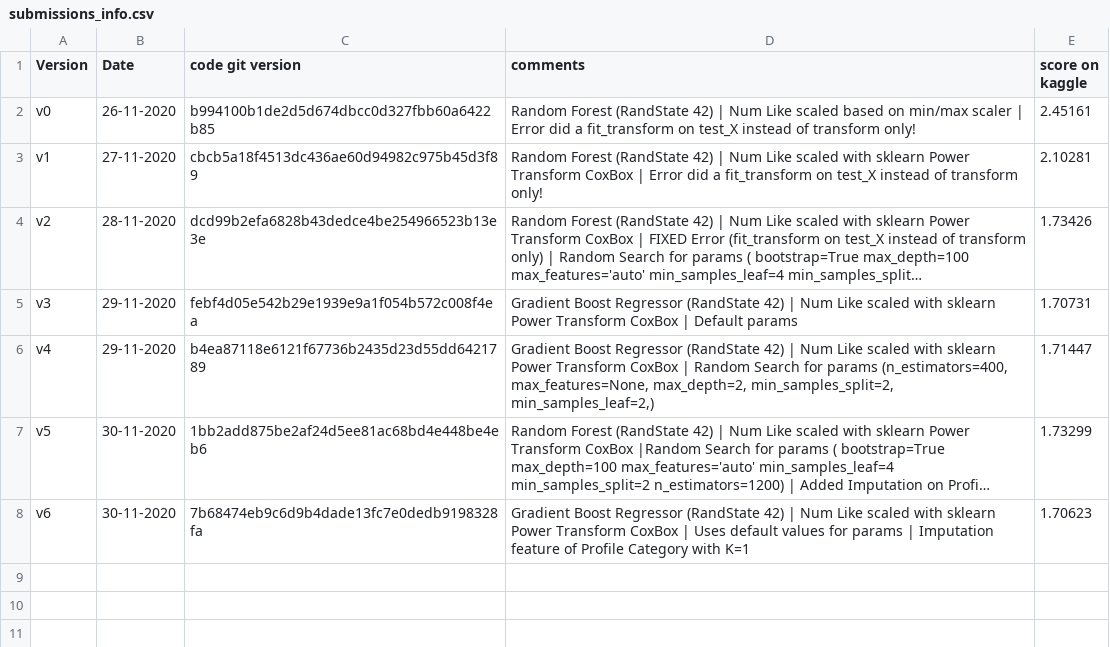
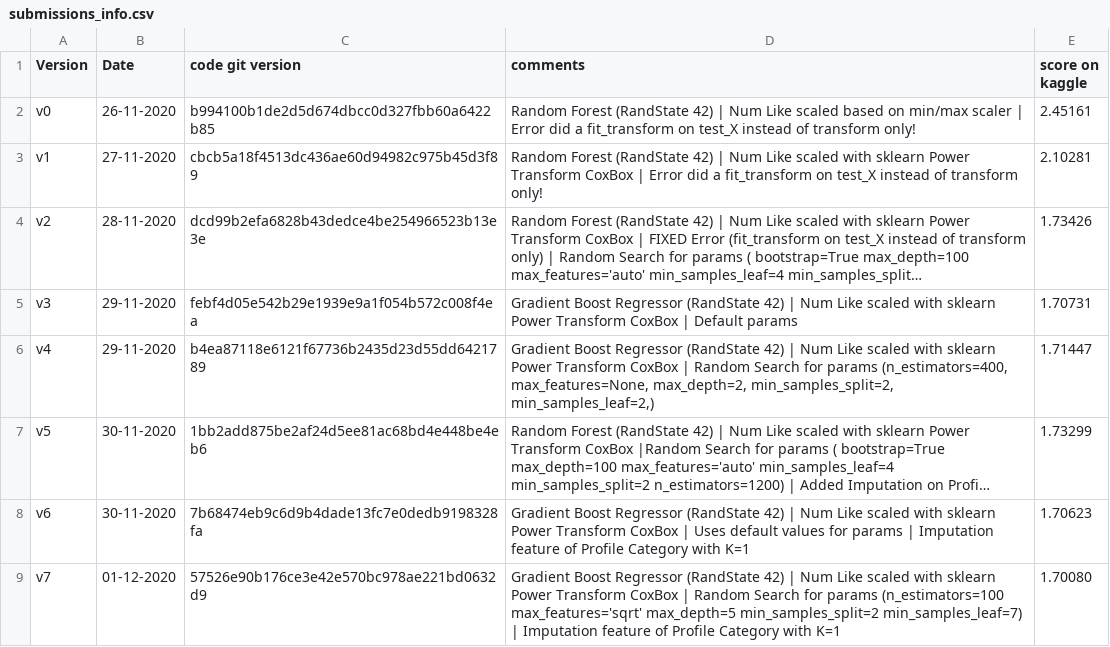
Before and after one commit to aelimame/DataScienceProject, a CSV file: submissions/submissions_info.csv, drawn as a sheet; long unchanged cells end in …; the diff names each change by its address in the sheet, - before the commit and + after, or states it on an @@ line.

Commit message:
Upaded submissions info file and added new prediction csv file v7
Upaded submissions info file and added new prediction csv file v7 (Best so far)

```diff
--- a/submissions/submissions_info.csv
+++ b/submissions/submissions_info.csv
+row 9: v7 | 01-12-2020 | 57526e90b176ce3e42e570bc978ae221bd0632d9 | Gradient Boost Regressor (RandState 42) | Num Like scaled with sklearn Power Transform CoxBox | Random Search for params (n_estimators=100 max_features='sqrt' max_depth=5 min_samples_split=2 min_samples_leaf=7) | Imputation feature of Profile Category with K=1 | 1.70080
```
Also changed, not shown: 1 other file.
